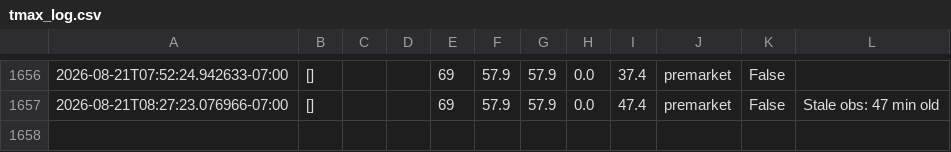
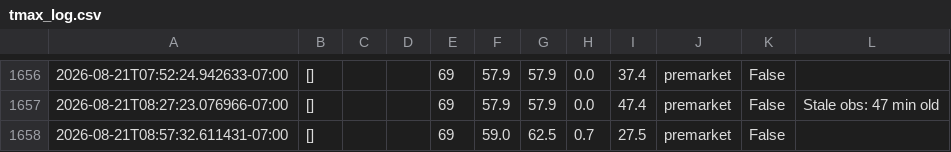
Before and after one commit to josemjuarez08-rgb/TMAX, a CSV file: tmax_log.csv, drawn as a sheet; only a part is shown, gaps mark what is left out; the diff names each change by its address in the sheet, - before the commit and + after, or states it on an @@ line.

```diff
--- a/tmax_log.csv
+++ b/tmax_log.csv
+row 1658: 2026-08-21T08:57:32.611431-07:00 | [] |  |  | 69 | 59.0 | 62.5 | 0.7 | 27.5 | premarket | False
```
